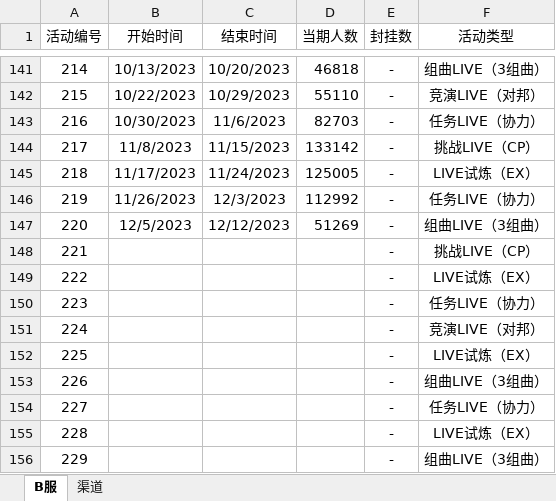
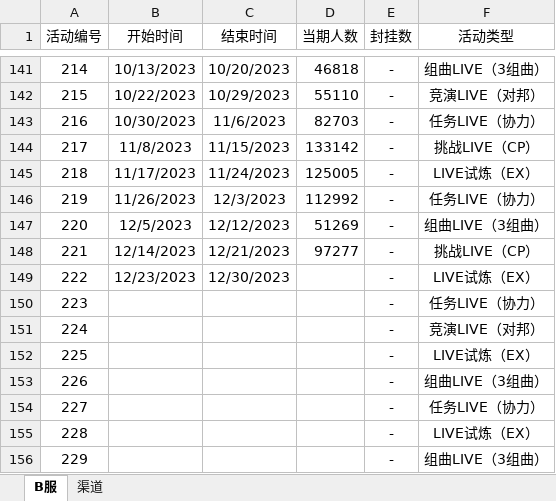
Before and after one commit to Yamamoto-2/tsugu-bangdream-bot, an Excel workbook: backend/config/playernumber.xlsx, sheet B服, drawn as a sheet; only a part is shown, gaps mark what is left out; values as stored, in another font and other column widths than the file's, no borders; the diff names each change by its address in the sheet, - before the commit and + after, or states it on an @@ line.

```diff
--- a/backend/config/playernumber.xlsx (sheet B服)
+++ b/backend/config/playernumber.xlsx (sheet B服)
-B148 (开始时间): (empty)
+B148 (开始时间): 12/14/2023
-C148 (结束时间): (empty)
+C148 (结束时间): 12/21/2023
-D148 (当期人数): (empty)
+D148 (当期人数): 97277
-B149 (开始时间): (empty)
+B149 (开始时间): 12/23/2023
-C149 (结束时间): (empty)
+C149 (结束时间): 12/30/2023
```
Also changed, not shown: sheet 渠道.
